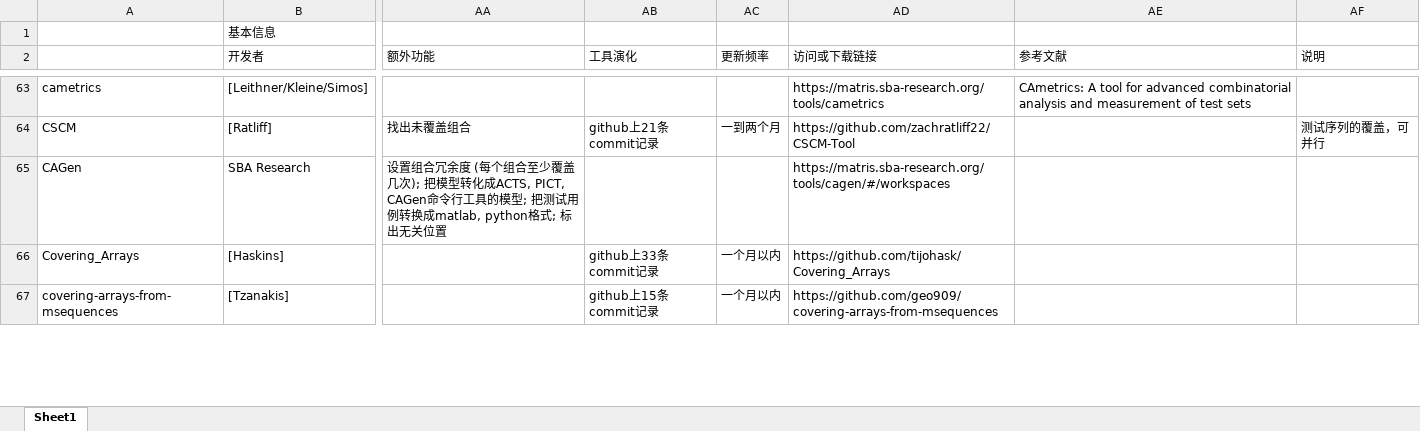
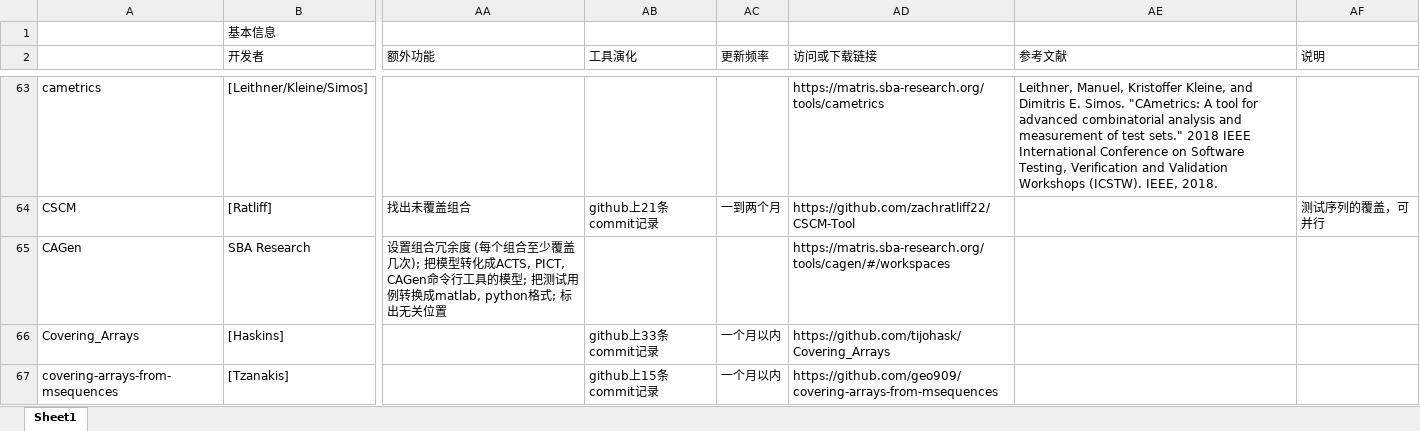
Before and after one commit to jsjsjsww/jsjsjsww.github.io, an Excel workbook: data/tools.xlsx, sheet Sheet1, drawn as a sheet; only a part is shown, gaps mark what is left out; values as stored, in another font and other column widths than the file's, no cell formats; the diff covers the shown part only; the diff names each change by its address in the sheet, - before the commit and + after, or states it on an @@ line.

```diff
--- a/data/tools.xlsx (sheet Sheet1)
+++ b/data/tools.xlsx (sheet Sheet1)
-AE63 (参考文献): CAmetrics: A tool for advanced combinatorial analysis and measurement of test sets
+AE63 (参考文献): Leithner, Manuel, Kristoffer Kleine, and Dimitris E. Simos. "CAmetrics: A tool for advanced combinatorial analysis and measurement of test sets." 2018 IEEE International Conference on Software Testing, Verification and Validation Workshops (ICSTW). IEEE, 2018.
```
Also changed, not shown: 33 edited cells elsewhere in this sheet, cell formats, 3 other files.
